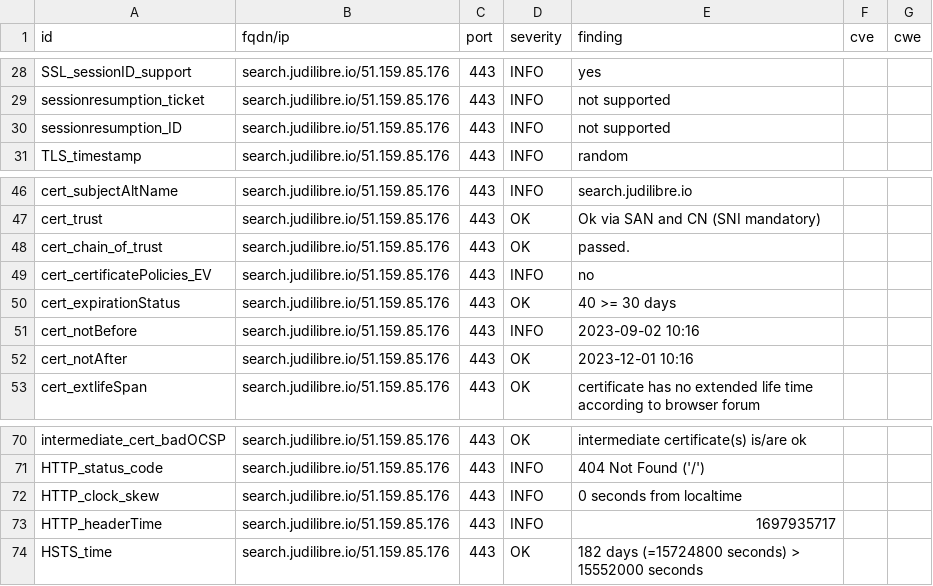
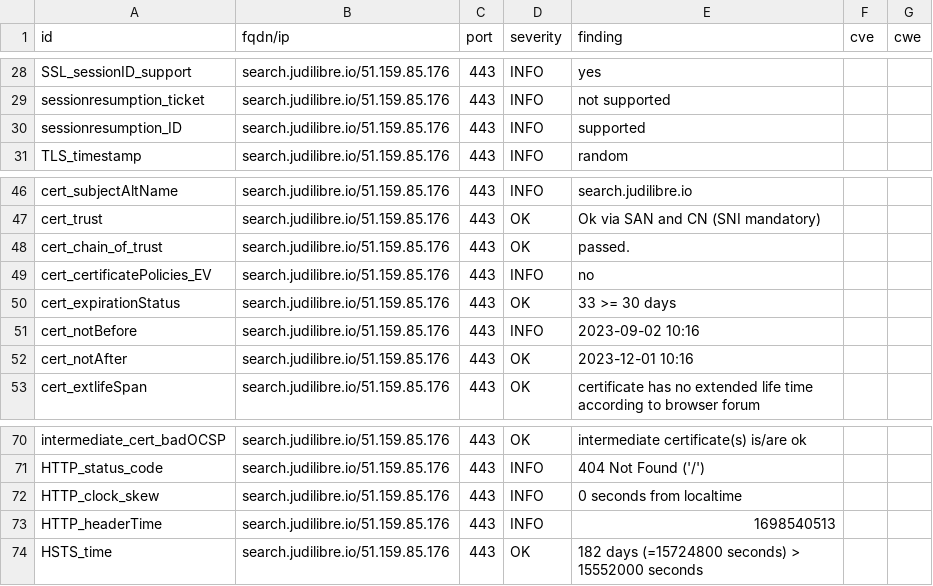
Before and after one commit to Cour-de-cassation/dashlord, a CSV file: results/aHR0cHM6Ly9zZWFyY2guanVkaWxpYnJlLmlv/testssl.csv, drawn as a sheet; only a part is shown, gaps mark what is left out.

```diff
--- a/results/aHR0cHM6Ly9zZWFyY2guanVkaWxpYnJlLmlv/testssl.csv
+++ b/results/aHR0cHM6Ly9zZWFyY2guanVkaWxpYnJlLmlv/testssl.csv
@@ -29,3 +29,3 @@
 "sessionresumption_ticket","search.judilibre.io/51.159.85.176","443","INFO","not supported","",""
-"sessionresumption_ID","search.judilibre.io/51.159.85.176","443","INFO","not supported","",""
+"sessionresumption_ID","search.judilibre.io/51.159.85.176","443","INFO","supported","",""
 "TLS_timestamp","search.judilibre.io/51.159.85.176","443","INFO","random","",""
@@ -49,3 +49,3 @@
 "cert_certificatePolicies_EV","search.judilibre.io/51.159.85.176","443","INFO","no","",""
-"cert_expirationStatus","search.judilibre.io/51.159.85.176","443","OK","40 >= 30 days","",""
+"cert_expirationStatus","search.judilibre.io/51.159.85.176","443","OK","33 >= 30 days","",""
 "cert_notBefore","search.judilibre.io/51.159.85.176","443","INFO","2023-09-02 10:16","",""
@@ -72,3 +72,3 @@
 "HTTP_clock_skew","search.judilibre.io/51.159.85.176","443","INFO","0 seconds from localtime","",""
-"HTTP_headerTime","search.judilibre.io/51.159.85.176","443","INFO","1697935717","",""
+"HTTP_headerTime","search.judilibre.io/51.159.85.176","443","INFO","1698540513","",""
 "HSTS_time","search.judilibre.io/51.159.85.176","443","OK","182 days (=15724800 seconds) > 15552000 seconds","",""
```
Also changed, not shown: 12 other files.
